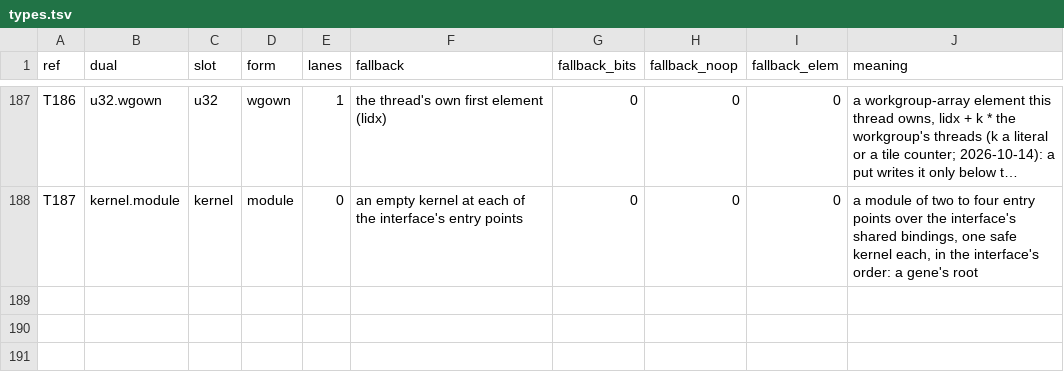
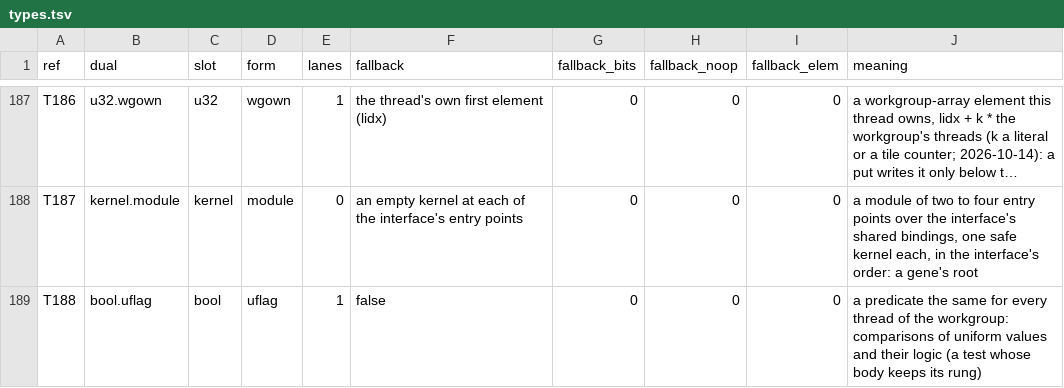
Before and after one commit to Gamakon/fuller, a TSV file: kingdoms/safewgsl/types.tsv, drawn as a sheet; only a part is shown, gaps mark what is left out; long unchanged cells end in …; the diff names each change by its address in the sheet, - before the commit and + after, or states it on an @@ line.

```diff
--- a/kingdoms/safewgsl/types.tsv
+++ b/kingdoms/safewgsl/types.tsv
+row 189: T188 | bool.uflag | bool | uflag | 1 | false | 0 | 0 | 0 | a predicate the same for every thread of the workgroup: comparisons of uniform values and their logic (a test whose body keeps its rung)
```
Also changed, not shown: kingdoms/safewgsl/functions.tsv, 7 other files.
